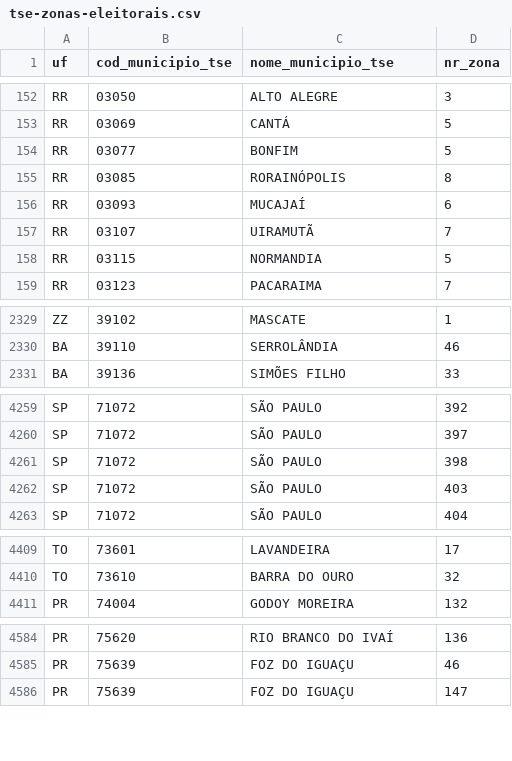
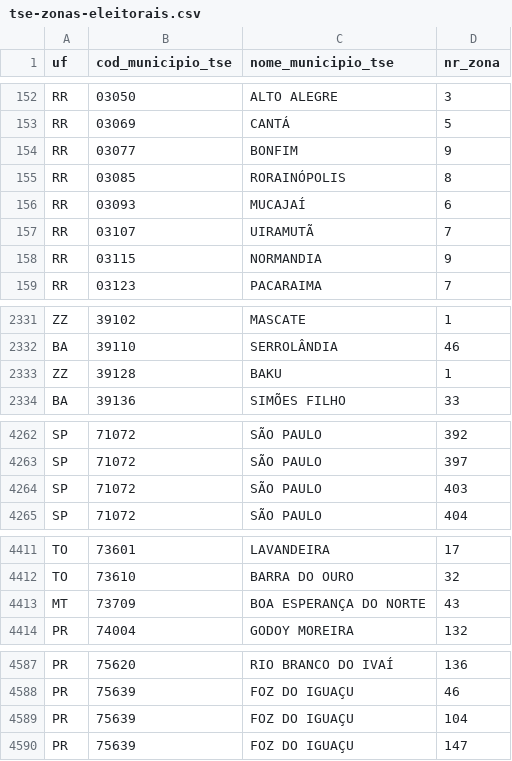
Before and after one commit to tbrugz/ribge, a CSV file: doc/tse-zonas-eleitorais.csv, drawn as a sheet; only a part is shown, gaps mark what is left out; the diff covers the shown part only.

```diff
--- a/doc/tse-zonas-eleitorais.csv
+++ b/doc/tse-zonas-eleitorais.csv
@@ -153,3 +153,3 @@ RR,03050,ALTO ALEGRE,3
 RR,03069,CANTÁ,5
-RR,03077,BONFIM,5
+RR,03077,BONFIM,9
 RR,03085,RORAINÓPOLIS,8
@@ -157,3 +157,3 @@ RR,03093,MUCAJAÍ,6
 RR,03107,UIRAMUTÃ,7
-RR,03115,NORMANDIA,5
+RR,03115,NORMANDIA,9
 RR,03123,PACARAIMA,7
@@ -2330,2 +2332,3 @@ ZZ,39102,MASCATE,1
 BA,39110,SERROLÂNDIA,46
+ZZ,39128,BAKU,1
 BA,39136,SIMÕES FILHO,33
@@ -4260,3 +4263,2 @@ SP,71072,SÃO PAULO,392
 SP,71072,SÃO PAULO,397
-SP,71072,SÃO PAULO,398
 SP,71072,SÃO PAULO,403
@@ -4410,2 +4412,3 @@ TO,73601,LAVANDEIRA,17
 TO,73610,BARRA DO OURO,32
+MT,73709,BOA ESPERANÇA DO NORTE,43
 PR,74004,GODOY MOREIRA,132
@@ -4585,2 +4588,3 @@ PR,75620,RIO BRANCO DO IVAÍ,136
 PR,75639,FOZ DO IGUAÇU,46
+PR,75639,FOZ DO IGUAÇU,104
 PR,75639,FOZ DO IGUAÇU,147
```
Also changed, not shown: 14 added rows, 3 removed rows and 40 edited cells elsewhere in this file, doc/tse-municipios.csv, 2 other files.
